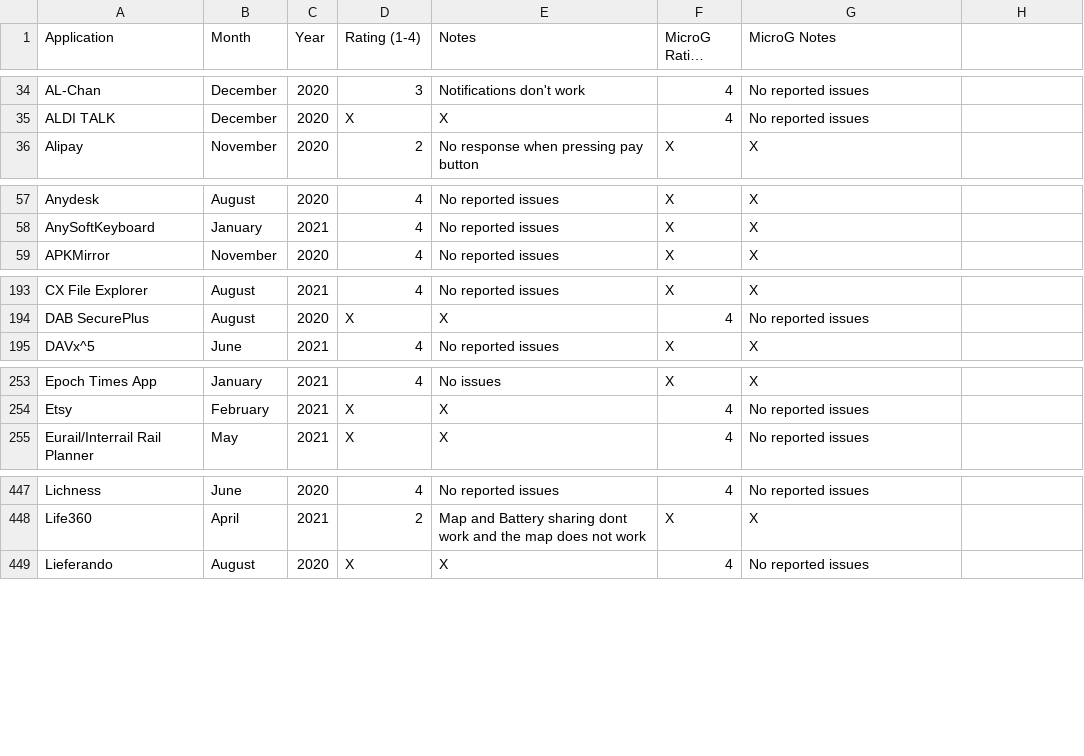
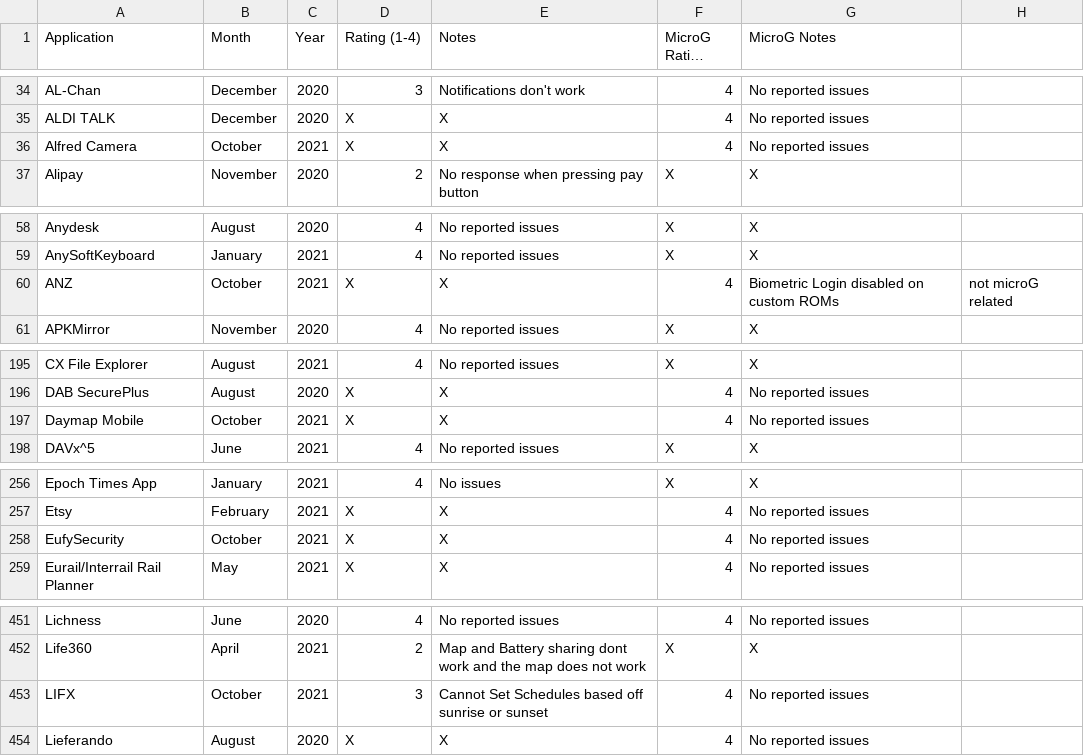
Before and after one commit to techlore/plexus, a CSV file: src/data/Plexus.csv, drawn as a sheet; only a part is shown, gaps mark what is left out; long unchanged cells end in …; the diff covers the shown part only.

Commit message:
Update Plexus.csv
Added Alfred Camera, ANZ, Daymap, EufySecurity, LIFX, Samsung Health, Spotistats and Teamapp + Updated Google Messages and Whatsapp

```diff
--- a/src/data/Plexus.csv
+++ b/src/data/Plexus.csv
@@ -35,2 +35,3 @@ AL-Chan,December,2020,3,Notifications don't work,4,No reported issues
 ALDI TALK,December,2020,X,X,4,No reported issues
+Alfred Camera,October,2021,X,X,4,No reported issues
 Alipay,November,2020,2,No response when pressing pay button,X,X
@@ -58,2 +59,3 @@ Anydesk,August,2020,4,No reported issues,X,X
 AnySoftKeyboard,January,2021,4,No reported issues,X,X
+ANZ,October,2021,X,X,4,Biometric Login disabled on custom ROMs, not microG related
 APKMirror,November,2020,4,No reported issues,X,X
@@ -194,2 +196,3 @@ CX File Explorer,August,2021,4,No reported issues,X,X
 DAB SecurePlus,August,2020,X,X,4,No reported issues
+Daymap Mobile,October,2021,X,X,4,No reported issues
 DAVx^5,June,2021,4,No reported issues,X,X
@@ -254,2 +257,3 @@ Epoch Times App,January,2021,4,No issues,X,X
 Etsy,February,2021,X,X,4,No reported issues
+EufySecurity,October,2021,X,X,4,No reported issues
 Eurail/Interrail Rail Planner,May,2021,X,X,4,No reported issues
@@ -448,2 +452,3 @@ Lichness,June,2020,4,No reported issues,4,No reported issues
 Life360,April,2021,2,Map and Battery sharing dont work and the map does not work,X,X
+LIFX,October,2021,3,Cannot Set Schedules based off sunrise or sunset,4,No reported issues
 Lieferando,August,2020,X,X,4,No reported issues
```
Also changed, not shown: 3 added rows and 10 edited cells elsewhere in this file.
